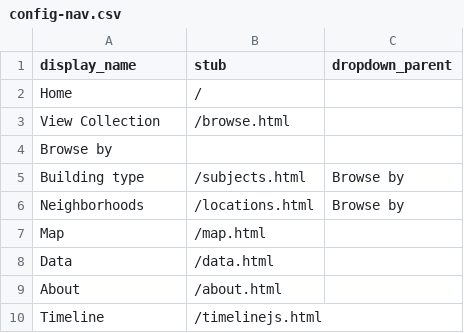
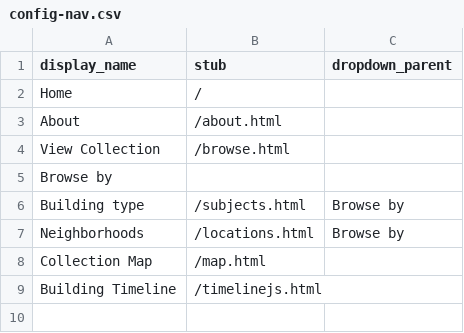
Before and after one commit to eliramos03/collectionbuilder-gh-dreamlab2024, a CSV file: _data/config-nav.csv, drawn as a sheet.

Commit message:
change nav bar

```diff
--- a/_data/config-nav.csv
+++ b/_data/config-nav.csv
@@ -2,2 +2,3 @@ display_name,stub,dropdown_parent
 Home,/
+About,/about.html
 View Collection,/browse.html
@@ -6,5 +7,3 @@ Building type,/subjects.html,Browse by
 Neighborhoods,/locations.html,Browse by
-Map,/map.html
-Data,/data.html
-About,/about.html
-Timeline,/timelinejs.html
+Collection Map,/map.html
+Building Timeline,/timelinejs.html
```
